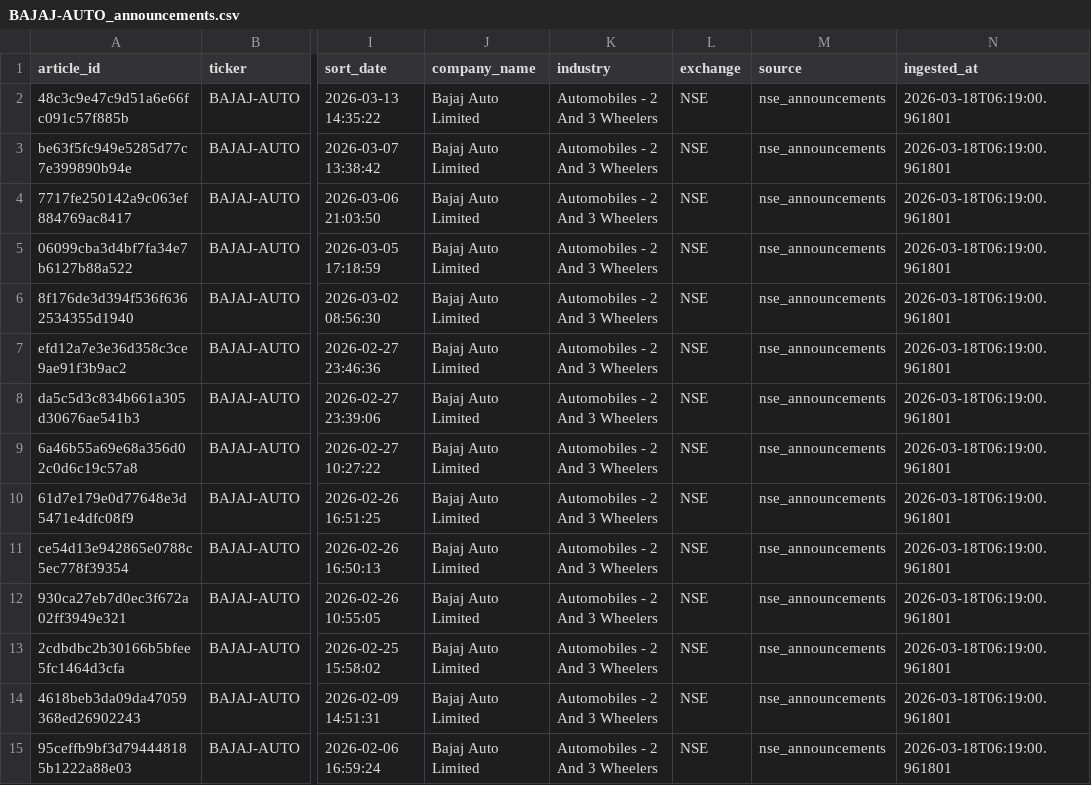
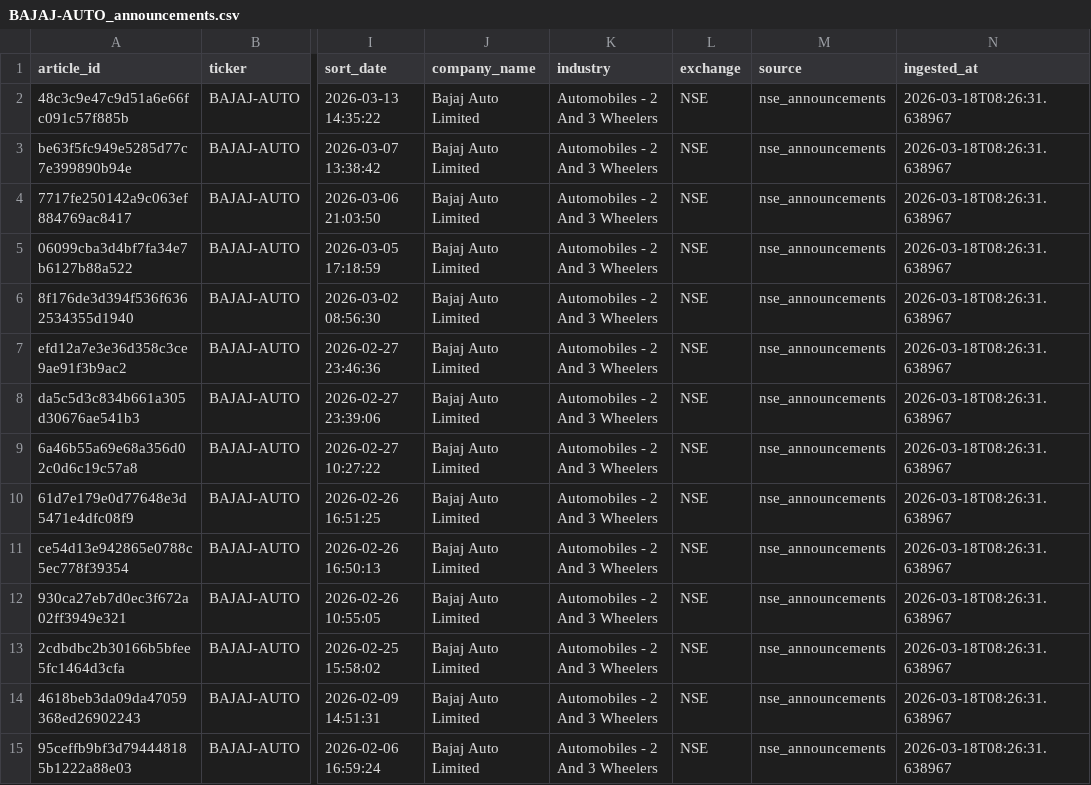
Before and after one commit to Mr-Hexi/autosignal-ai, a CSV file: data/bronze/nse_announcements/BAJAJ-AUTO_announcements.csv, drawn as a sheet; only a part is shown, gaps mark what is left out; the diff covers the shown part only; the diff names each change by its address in the sheet, - before the commit and + after, or states it on an @@ line.

```diff
--- a/data/bronze/nse_announcements/BAJAJ-AUTO_announcements.csv
+++ b/data/bronze/nse_announcements/BAJAJ-AUTO_announcements.csv
-N2:N15 (ingested_at): 2026-03-18T06:19:00.961801
+N2:N15 (ingested_at): 2026-03-18T08:26:31.638967
```
Also changed, not shown: 19 edited cells elsewhere in this file, data/bronze/nse_announcements/HEROMOTOCO_announcements.csv, data/bronze/nse_announcements/MARUTI_announcements.csv, 10 other files.
